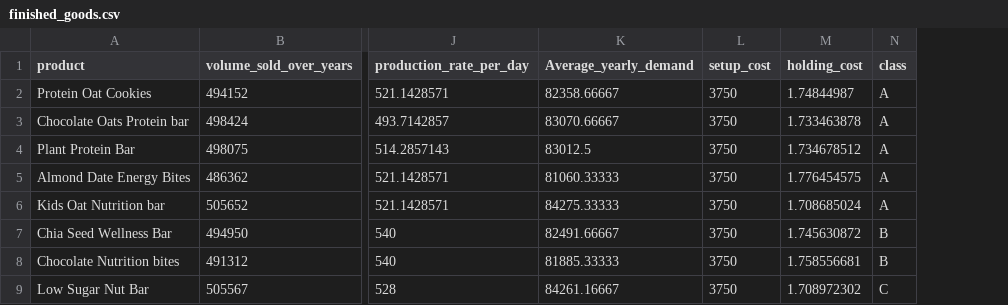
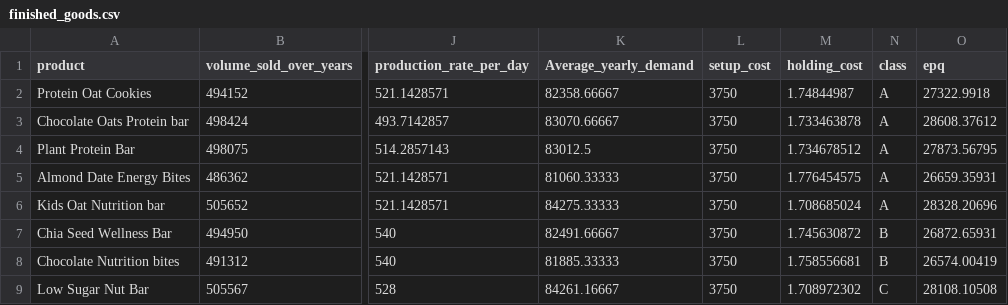
Before and after one commit to dishasingh-21/Inventory-Management-Platform, a CSV file: data/finished_goods.csv, drawn as a sheet; only a part is shown, gaps mark what is left out; the diff names each change by its address in the sheet, - before the commit and + after, or states it on an @@ line.

```diff
--- a/data/finished_goods.csv
+++ b/data/finished_goods.csv
+column O (epq), rows 2-9: 27322.9918 | 28608.37612 | 27873.56795 | 26659.35931 | 28328.20696 | 26872.65931 | 26574.00419 | 28108.10508
```
Also changed, not shown: 2 other files.
